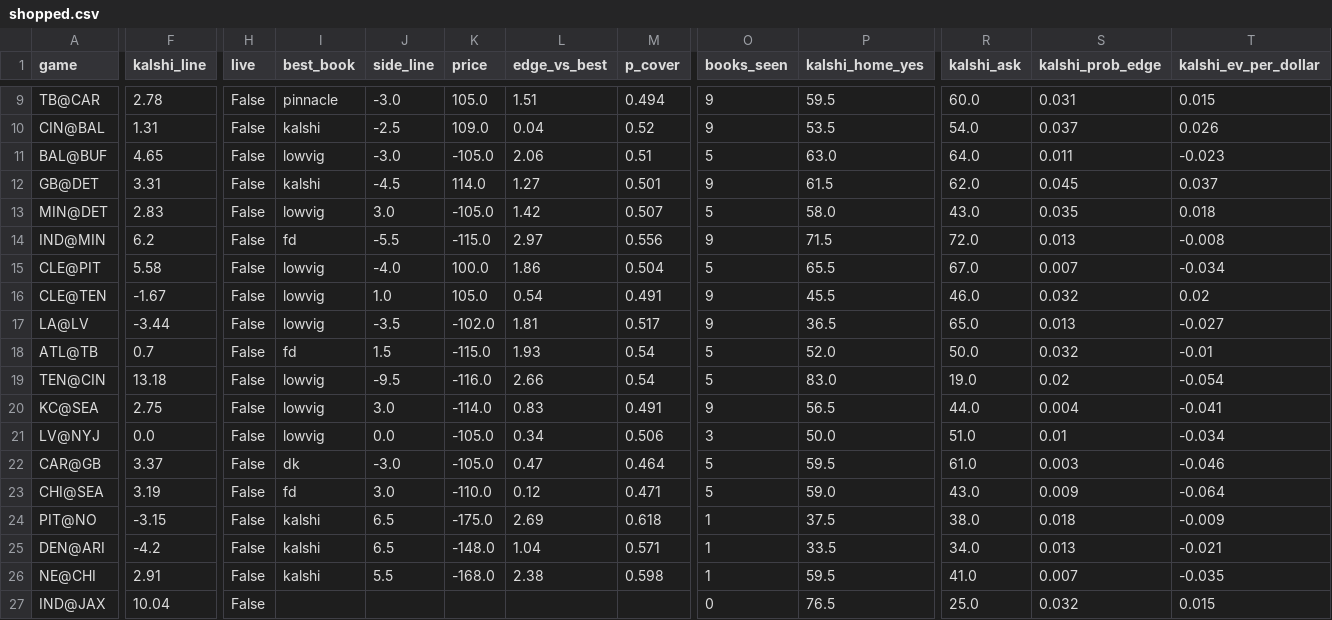
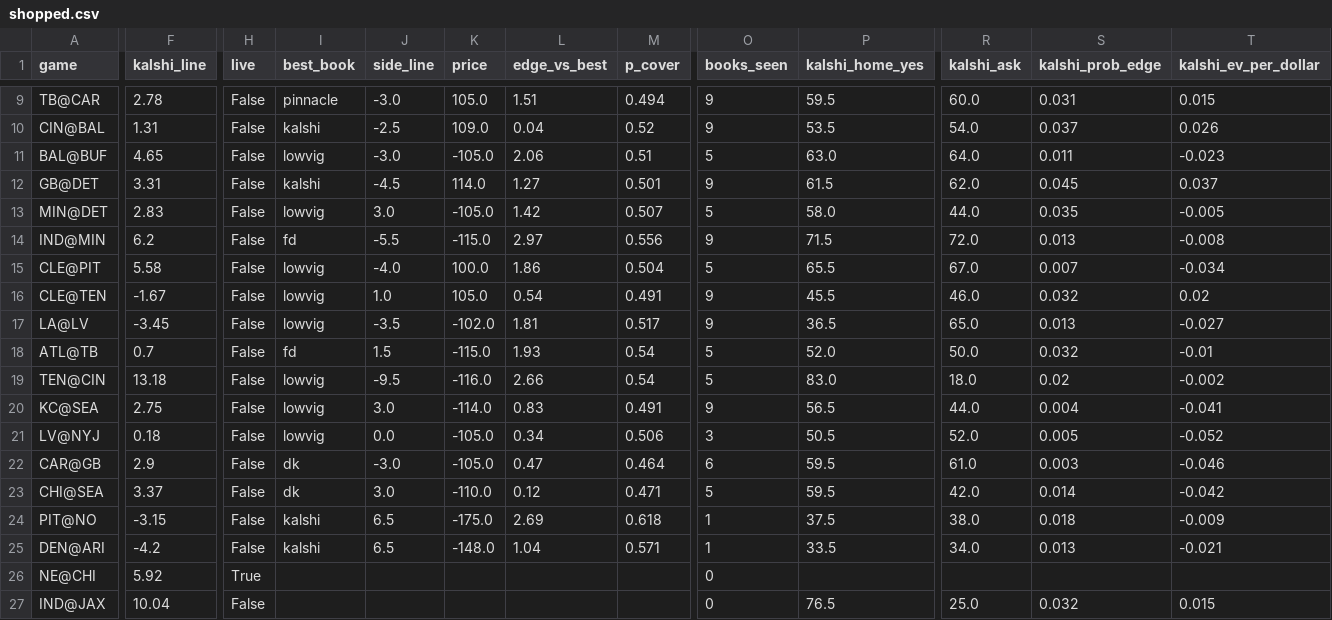
Before and after one commit to kmseramur-ux/linemodel-site, a CSV file: shopped.csv, drawn as a sheet; only a part is shown, gaps mark what is left out; the diff covers the shown part only; the diff names each change by its address in the sheet, - before the commit and + after, or states it on an @@ line.

```diff
--- a/shopped.csv
+++ b/shopped.csv
-R13 (kalshi_ask): 43.0
+R13 (kalshi_ask): 44.0
-T13 (kalshi_ev_per_dollar): 0.018
+T13 (kalshi_ev_per_dollar): -0.005
-F17 (kalshi_line): -3.44
+F17 (kalshi_line): -3.45
-R19 (kalshi_ask): 19.0
+R19 (kalshi_ask): 18.0
-T19 (kalshi_ev_per_dollar): -0.054
+T19 (kalshi_ev_per_dollar): -0.002
-F21 (kalshi_line): 0.0
+F21 (kalshi_line): 0.18
-P21 (kalshi_home_yes): 50.0
+P21 (kalshi_home_yes): 50.5
-R21 (kalshi_ask): 51.0
+R21 (kalshi_ask): 52.0
-S21 (kalshi_prob_edge): 0.01
+S21 (kalshi_prob_edge): 0.005
-T21 (kalshi_ev_per_dollar): -0.034
+T21 (kalshi_ev_per_dollar): -0.052
-F22 (kalshi_line): 3.37
+F22 (kalshi_line): 2.9
-O22 (books_seen): 5
+O22 (books_seen): 6
-F23 (kalshi_line): 3.19
+F23 (kalshi_line): 3.37
-I23 (best_book): fd
+I23 (best_book): dk
-P23 (kalshi_home_yes): 59.0
+P23 (kalshi_home_yes): 59.5
-R23 (kalshi_ask): 43.0
+R23 (kalshi_ask): 42.0
-S23 (kalshi_prob_edge): 0.009
+S23 (kalshi_prob_edge): 0.014
-T23 (kalshi_ev_per_dollar): -0.064
+T23 (kalshi_ev_per_dollar): -0.042
-F26 (kalshi_line): 2.91
+F26 (kalshi_line): 5.92
-H26 (live): False
+H26 (live): True
-I26 (best_book): kalshi
+I26 (best_book): (empty)
-J26 (side_line): 5.5
+J26 (side_line): (empty)
-K26 (price): -168.0
+K26 (price): (empty)
-L26 (edge_vs_best): 2.38
+L26 (edge_vs_best): (empty)
-M26 (p_cover): 0.598
+M26 (p_cover): (empty)
-O26 (books_seen): 1
+O26 (books_seen): 0
-P26 (kalshi_home_yes): 59.5
+P26 (kalshi_home_yes): (empty)
-R26 (kalshi_ask): 41.0
+R26 (kalshi_ask): (empty)
-S26 (kalshi_prob_edge): 0.007
+S26 (kalshi_prob_edge): (empty)
-T26 (kalshi_ev_per_dollar): -0.035
+T26 (kalshi_ev_per_dollar): (empty)
```
Also changed, not shown: 9 edited cells elsewhere in this file, ev_board.csv, kalshi_money.csv, 2 other files.
